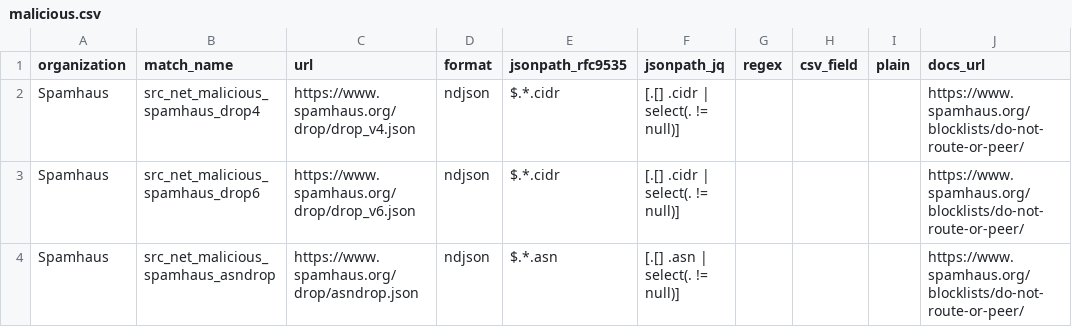
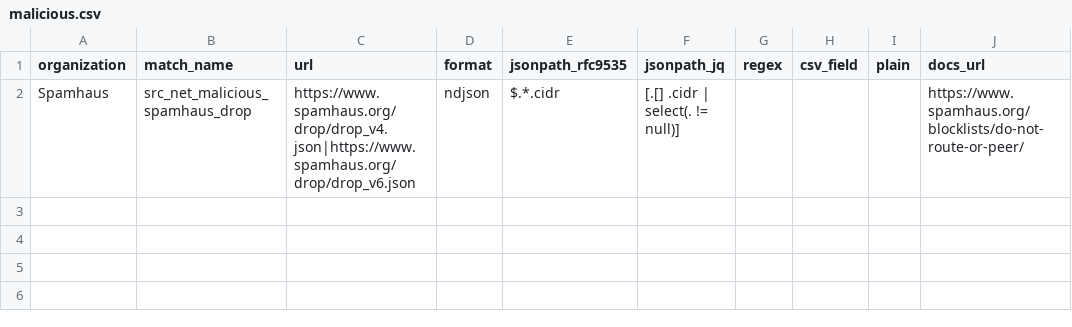
Before and after one commit to Kevin-Prichard/open-bot-list, a CSV file: matches/ip_net/malicious.csv, drawn as a sheet.

Commit message:
feat: move malicious asn-list

```diff
--- a/matches/ip_net/malicious.csv
+++ b/matches/ip_net/malicious.csv
@@ -1,4 +1,2 @@
 "organization","match_name","url","format","jsonpath_rfc9535","jsonpath_jq","regex","csv_field","plain","docs_url"
-"Spamhaus","src_net_malicious_spamhaus_drop4","https://www.spamhaus.org/drop/drop_v4.json","ndjson","$.*.cidr","[.[] .cidr | select(. != null)]","","","","https://www.spamhaus.org/blocklists/do-not-route-or-peer/"
-"Spamhaus","src_net_malicious_spamhaus_drop6","https://www.spamhaus.org/drop/drop_v6.json","ndjson","$.*.cidr","[.[] .cidr | select(. != null)]","","","","https://www.spamhaus.org/blocklists/do-not-route-or-peer/"
-"Spamhaus","src_net_malicious_spamhaus_asndrop","https://www.spamhaus.org/drop/asndrop.json","ndjson","$.*.asn","[.[] .asn | select(. != null)]","","","","https://www.spamhaus.org/blocklists/do-not-route-or-peer/"
+"Spamhaus","src_net_malicious_spamhaus_drop","https://www.spamhaus.org/drop/drop_v4.json|https://www.spamhaus.org/drop/drop_v6.json","ndjson","$.*.cidr","[.[] .cidr | select(. != null)]","","","","https://www.spamhaus.org/blocklists/do-not-route-or-peer/"
```
Also changed, not shown: 3 other files.
